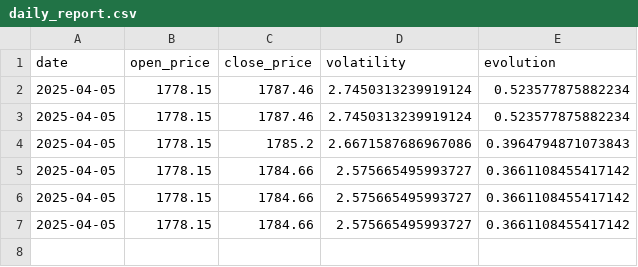
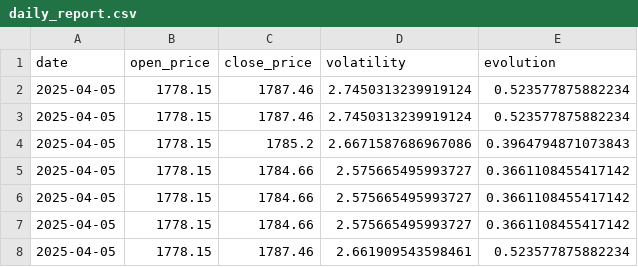
Before and after one commit to AntoineSTR/crypto_dashboard, a CSV file: data/daily_report.csv, drawn as a sheet; the diff names each change by its address in the sheet, - before the commit and + after, or states it on an @@ line.

```diff
--- a/data/daily_report.csv
+++ b/data/daily_report.csv
+row 8: 2025-04-05 | 1778.15 | 1787.46 | 2.661909543598461 | 0.523577875882234
```
Also changed, not shown: data/data.csv, 3 other files.
